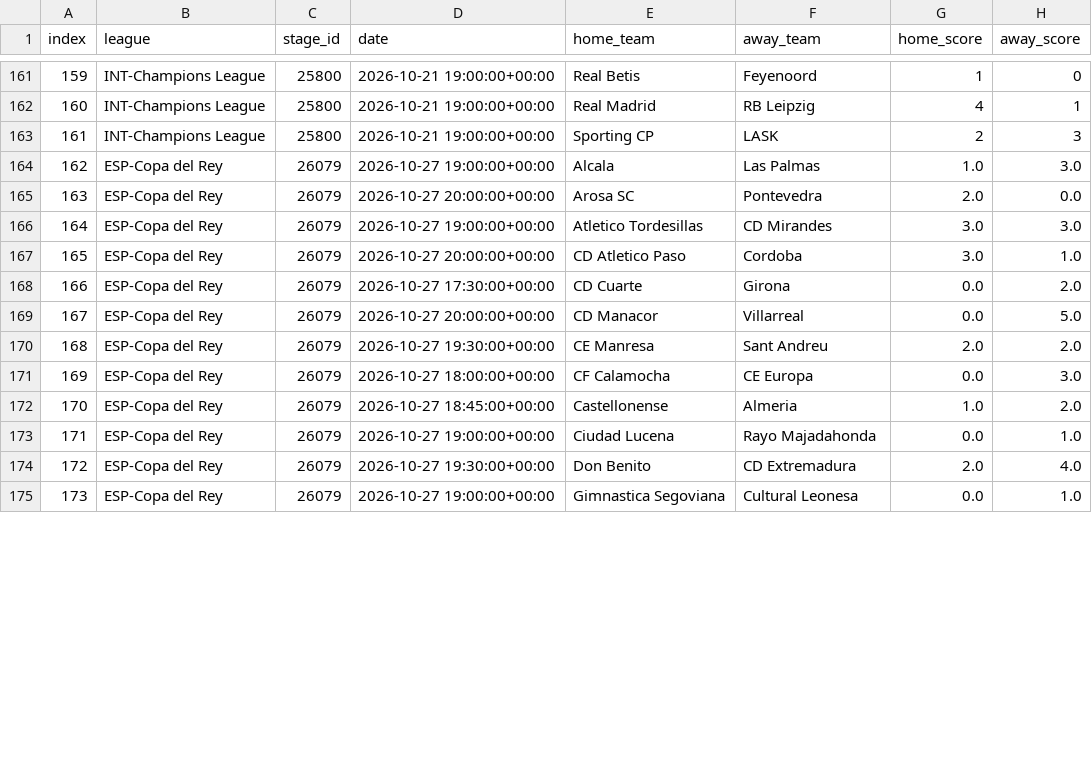
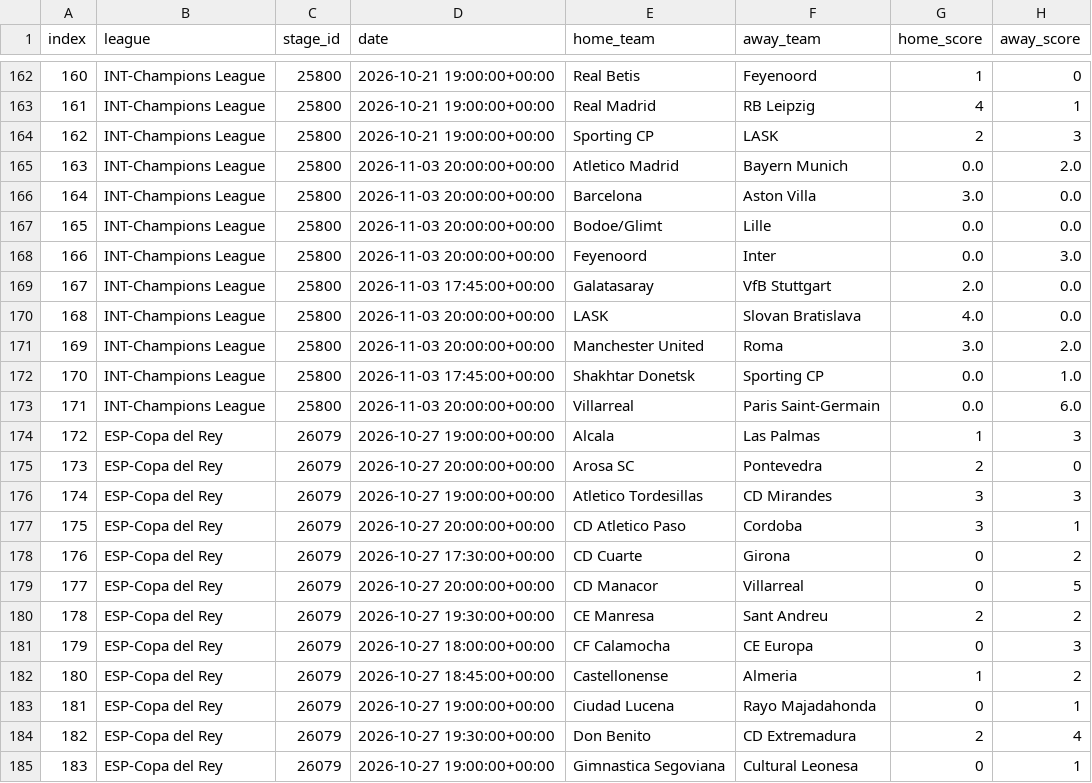
Before and after one commit to feeeeer/real-madrid-analytics, a CSV file: data/fuentes/2026-2027/whoscored_calendario.csv, drawn as a sheet; only a part is shown, gaps mark what is left out; addresses are those after the commit; the diff covers the shown part only; the diff names each change by its address in the sheet, - before the commit and + after, or states it on an @@ line.

```diff
--- a/data/fuentes/2026-2027/whoscored_calendario.csv
+++ b/data/fuentes/2026-2027/whoscored_calendario.csv
@@ column A (index) renumbered from row 111 down @@
+row 165: 163 | INT-Champions League | 25800 | 2026-11-03 20:00:00+00:00 | Atletico Madrid | Bayern Munich | 0.0 | 2.0
+row 166: 164 | INT-Champions League | 25800 | 2026-11-03 20:00:00+00:00 | Barcelona | Aston Villa | 3.0 | 0.0
+row 167: 165 | INT-Champions League | 25800 | 2026-11-03 20:00:00+00:00 | Bodoe/Glimt | Lille | 0.0 | 0.0
+row 168: 166 | INT-Champions League | 25800 | 2026-11-03 20:00:00+00:00 | Feyenoord | Inter | 0.0 | 3.0
+row 169: 167 | INT-Champions League | 25800 | 2026-11-03 17:45:00+00:00 | Galatasaray | VfB Stuttgart | 2.0 | 0.0
+row 170: 168 | INT-Champions League | 25800 | 2026-11-03 20:00:00+00:00 | LASK | Slovan Bratislava | 4.0 | 0.0
+row 171: 169 | INT-Champions League | 25800 | 2026-11-03 20:00:00+00:00 | Manchester United | Roma | 3.0 | 2.0
+row 172: 170 | INT-Champions League | 25800 | 2026-11-03 17:45:00+00:00 | Shakhtar Donetsk | Sporting CP | 0.0 | 1.0
+row 173: 171 | INT-Champions League | 25800 | 2026-11-03 20:00:00+00:00 | Villarreal | Paris Saint-Germain | 0.0 | 6.0
-G174 (home_score): 1.0
+G174 (home_score): 1
-H174 (away_score): 3.0
+H174 (away_score): 3
-G175 (home_score): 2.0
+G175 (home_score): 2
-H175 (away_score): 0.0
+H175 (away_score): 0
-G176:G177 (home_score): 3.0
+G176:G177 (home_score): 3
-H176 (away_score): 3.0
+H176 (away_score): 3
-H177 (away_score): 1.0
+H177 (away_score): 1
-G178:G179 (home_score): 0.0
+G178:G179 (home_score): 0
-H178 (away_score): 2.0
+H178 (away_score): 2
-H179 (away_score): 5.0
+H179 (away_score): 5
-G180 (home_score): 2.0
+G180 (home_score): 2
-H180 (away_score): 2.0
+H180 (away_score): 2
-G181 (home_score): 0.0
+G181 (home_score): 0
-H181 (away_score): 3.0
+H181 (away_score): 3
-G182 (home_score): 1.0
+G182 (home_score): 1
-H182 (away_score): 2.0
+H182 (away_score): 2
-G183 (home_score): 0.0
+G183 (home_score): 0
-H183 (away_score): 1.0
+H183 (away_score): 1
-G184 (home_score): 2.0
+G184 (home_score): 2
-H184 (away_score): 4.0
+H184 (away_score): 4
-G185 (home_score): 0.0
+G185 (home_score): 0
-H185 (away_score): 1.0
+H185 (away_score): 1
```
Also changed, not shown: 1 added row and 56 edited cells elsewhere in this file, docs/data/competicion.csv, docs/data/proximos.csv, 1 other file.
